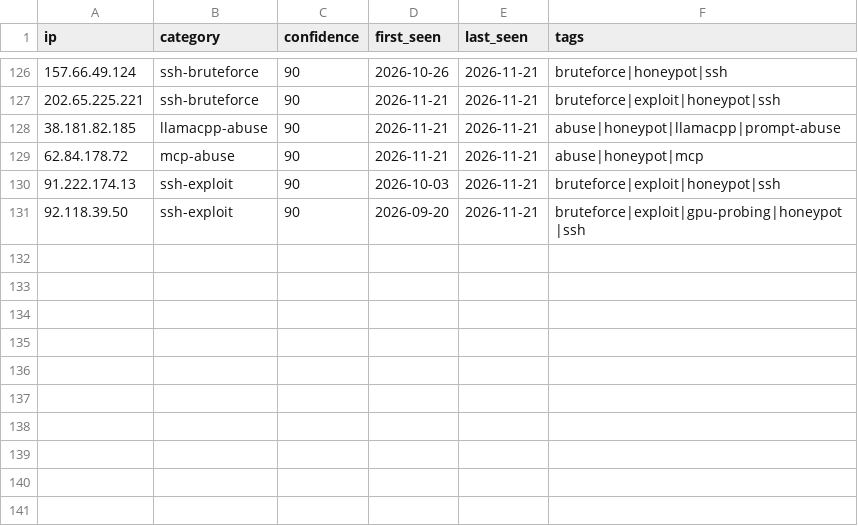
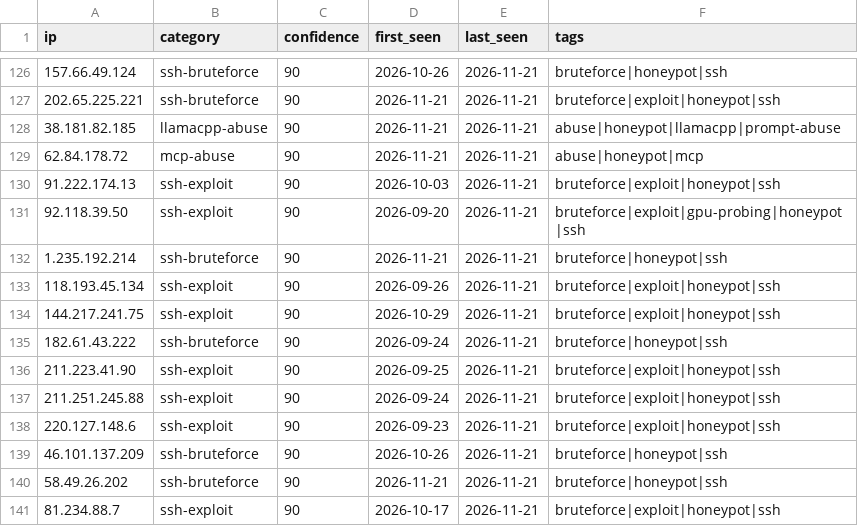
Before and after one commit to Zikmadol/trapline-ioc, a CSV file: daily/2026-11-21.csv, drawn as a sheet; only a part is shown, gaps mark what is left out; the diff names each change by its address in the sheet, - before the commit and + after, or states it on an @@ line.

```diff
--- a/daily/2026-11-21.csv
+++ b/daily/2026-11-21.csv
+row 132: 1.235.192.214 | ssh-bruteforce | 90 | 2026-11-21 | 2026-11-21 | bruteforce|honeypot|ssh
+row 133: 118.193.45.134 | ssh-exploit | 90 | 2026-09-26 | 2026-11-21 | bruteforce|exploit|honeypot|ssh
+row 134: 144.217.241.75 | ssh-exploit | 90 | 2026-10-29 | 2026-11-21 | bruteforce|exploit|honeypot|ssh
+row 135: 182.61.43.222 | ssh-bruteforce | 90 | 2026-09-24 | 2026-11-21 | bruteforce|honeypot|ssh
+row 136: 211.223.41.90 | ssh-exploit | 90 | 2026-09-25 | 2026-11-21 | bruteforce|exploit|honeypot|ssh
+row 137: 211.251.245.88 | ssh-exploit | 90 | 2026-09-24 | 2026-11-21 | bruteforce|exploit|honeypot|ssh
+row 138: 220.127.148.6 | ssh-exploit | 90 | 2026-09-23 | 2026-11-21 | bruteforce|exploit|honeypot|ssh
+row 139: 46.101.137.209 | ssh-bruteforce | 90 | 2026-10-26 | 2026-11-21 | bruteforce|honeypot|ssh
+row 140: 58.49.26.202 | ssh-bruteforce | 90 | 2026-11-21 | 2026-11-21 | bruteforce|honeypot|ssh
+row 141: 81.234.88.7 | ssh-exploit | 90 | 2026-10-17 | 2026-11-21 | bruteforce|exploit|honeypot|ssh
```
Also changed, not shown: feeds/ai-infra.csv, feeds/all-observed.csv, 12 other files.
